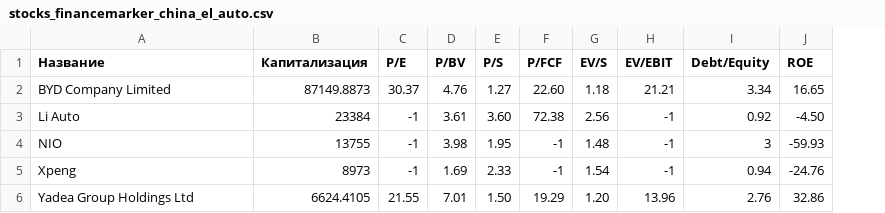
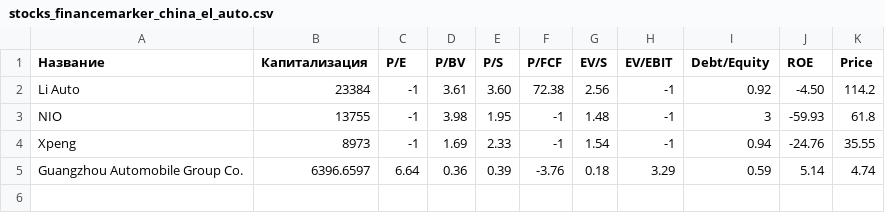
Before and after one commit to AlexeyStarovoitov/python-scripts, a CSV file: data/stocks_financemarker_china_el_auto.csv, drawn as a sheet; removed rows and columns are numbered as before the commit, all else as after; the diff names each change by its address in the sheet, - before the commit and + after, or states it on an @@ line.

```diff
--- a/data/stocks_financemarker_china_el_auto.csv
+++ b/data/stocks_financemarker_china_el_auto.csv
+column K (Price), rows 2-4: 114.2 | 61.8 | 35.55
-row 2: BYD Company Limited | 87149.8873 | 30.37 | 4.76 | 1.27 | 22.60 | 1.18 | 21.21 | 3.34 | 16.65
-row 6: Yadea Group Holdings Ltd | 6624.4105 | 21.55 | 7.01 | 1.50 | 19.29 | 1.20 | 13.96 | 2.76 | 32.86
+row 5: Guangzhou Automobile Group Co. | 6396.6597 | 6.64 | 0.36 | 0.39 | -3.76 | 0.18 | 3.29 | 0.59 | 5.14 | 4.74
```
Also changed, not shown: data/stocks_financemarker_china_auto.csv, data/stocks_financemarker_china_finance.csv, 8 other files.
